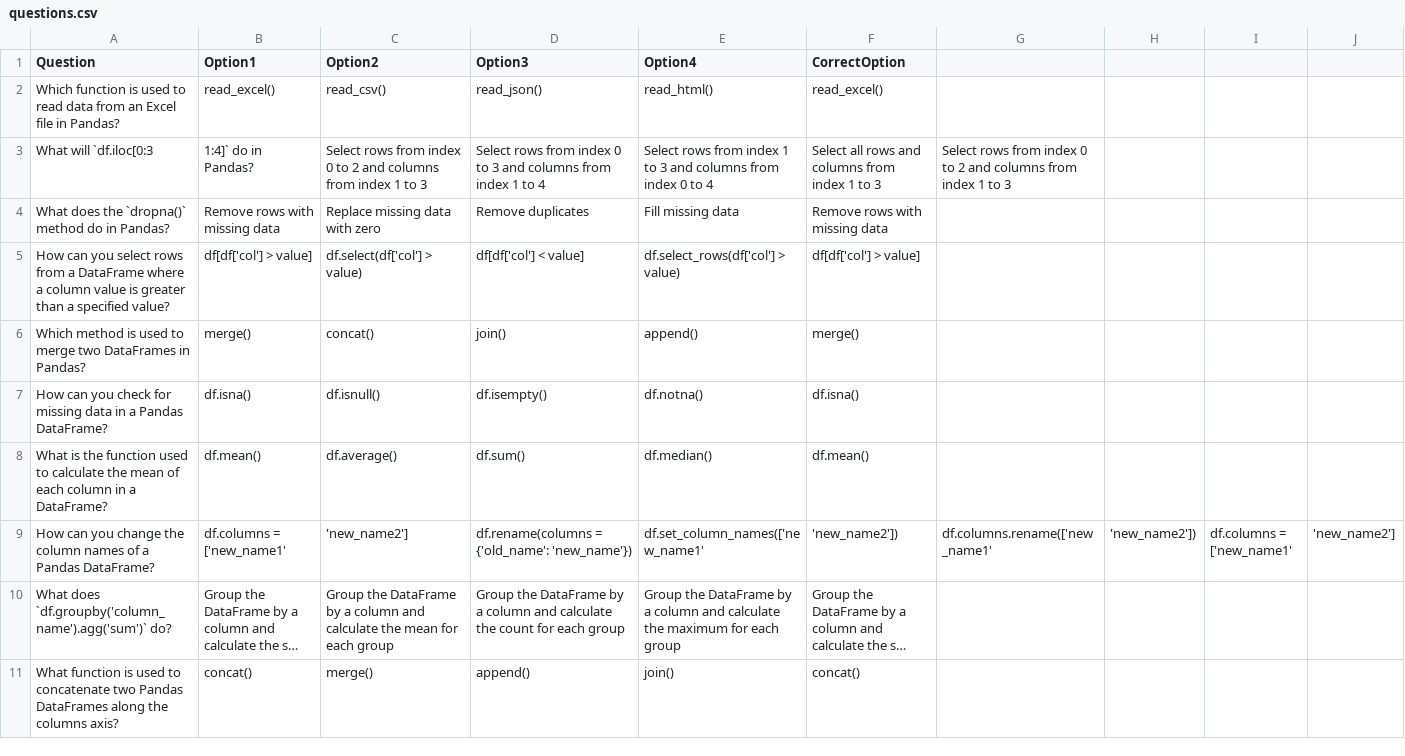
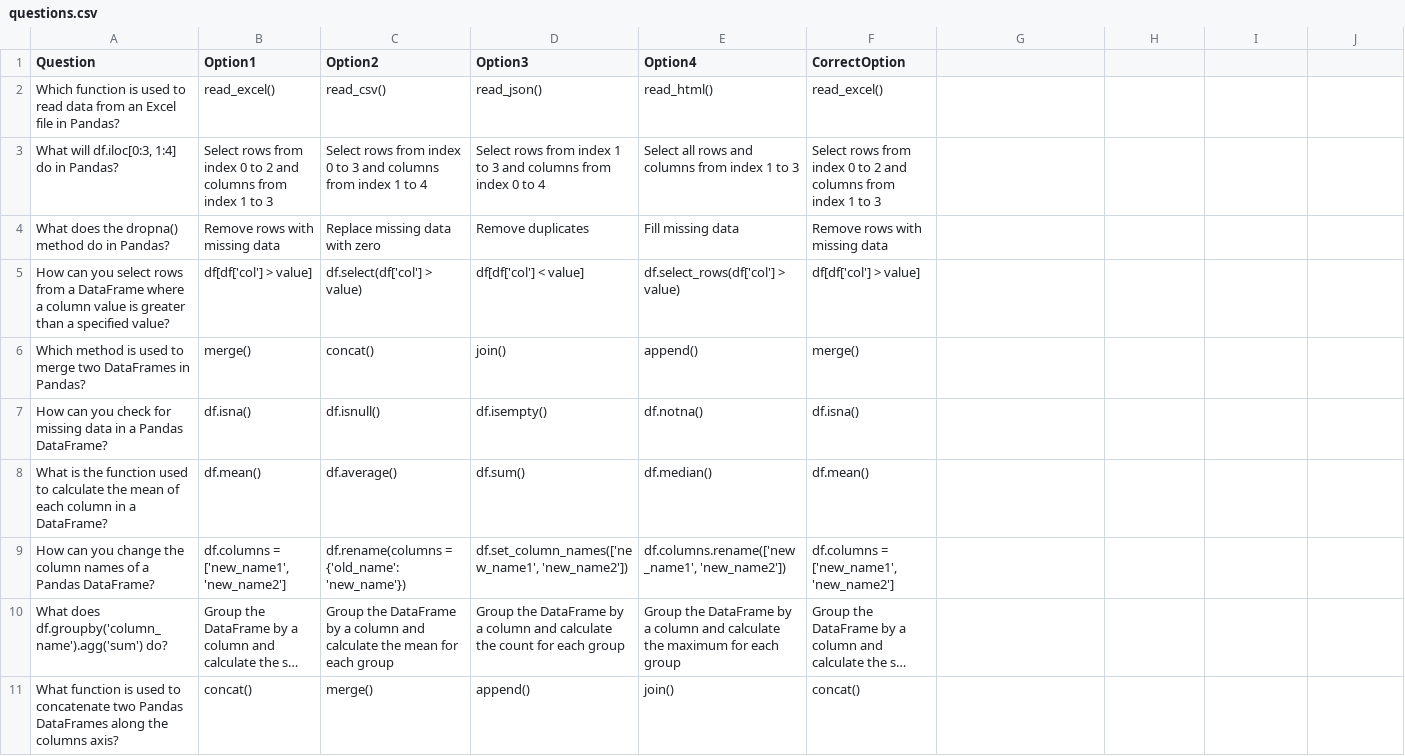
Before and after one commit to ashrafaliansari/profile_ashraf, a CSV file: assets/static/questions.csv, drawn as a sheet; long unchanged cells end in …; removed rows and columns are numbered as before the commit, all else as after; the diff names each change by its address in the sheet, - before the commit and + after, or states it on an @@ line.

Commit message:
formatting

```diff
--- a/assets/static/questions.csv
+++ b/assets/static/questions.csv
-row 3: What will `df.iloc[0:3 | 1:4]` do in Pandas? | Select rows from index 0 to 2 and columns from index 1 to 3 | Select rows from index 0 to 3 and columns from index 1 to 4 | Select rows from index 1 to 3 and columns from index 0 to 4 | Select all rows and columns from index 1 to 3 | Select rows from index 0 to 2 and columns from index 1 to 3
+row 3: What will df.iloc[0:3, 1:4] do in Pandas? | Select rows from index 0 to 2 and columns from index 1 to 3 | Select rows from index 0 to 3 and columns from index 1 to 4 | Select rows from index 1 to 3 and columns from index 0 to 4 | Select all rows and columns from index 1 to 3 | Select rows from index 0 to 2 and columns from index 1 to 3
-A4 (Question): What does the `dropna()` method do in Pandas?
+A4 (Question): What does the dropna() method do in Pandas?
-B9 (Option1): df.columns = ['new_name1'
+B9 (Option1): df.columns = ['new_name1', 'new_name2']
-C9 (Option2): 'new_name2']
+C9 (Option2): df.rename(columns = {'old_name': 'new_name'})
-D9 (Option3): df.rename(columns = {'old_name': 'new_name'})
+D9 (Option3): df.set_column_names(['new_name1', 'new_name2'])
-E9 (Option4): df.set_column_names(['new_name1'
+E9 (Option4): df.columns.rename(['new_name1', 'new_name2'])
-F9 (CorrectOption): 'new_name2'])
+F9 (CorrectOption): df.columns = ['new_name1', 'new_name2']
-G9: df.columns.rename(['new_name1'
+G9: (empty)
-H9: 'new_name2'])
+H9: (empty)
-I9: df.columns = ['new_name1'
+I9: (empty)
-J9: 'new_name2']
+J9: (empty)
-A10 (Question): What does `df.groupby('column_name').agg('sum')` do?
+A10 (Question): What does df.groupby('column_name').agg('sum') do?
```
